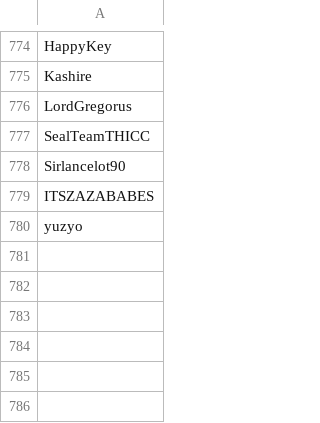
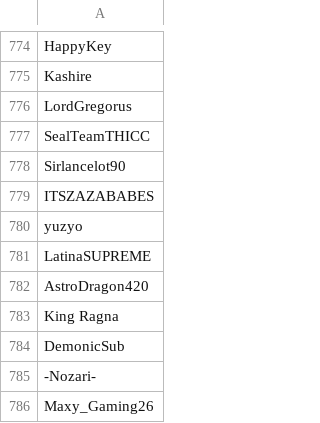
Before and after one commit to SpiritXR/Patreon-List-Manager-List, a CSV file: Manager List.csv, drawn as a sheet; only a part is shown, gaps mark what is left out; the diff names each change by its address in the sheet, - before the commit and + after, or states it on an @@ line.

Commit message:
Update Manager List.csv
Added Cozy Cactus Staff:

LatinaSUPREME
AstroDragon420
King Ragna
DemonicSub
-Nozari-
Maxy_Gaming26

```diff
--- a/Manager List.csv
+++ b/Manager List.csv
+row 781: LatinaSUPREME
+row 782: AstroDragon420
+row 783: King Ragna
+row 784: DemonicSub
+row 785: -Nozari-
+row 786: Maxy_Gaming26
```
